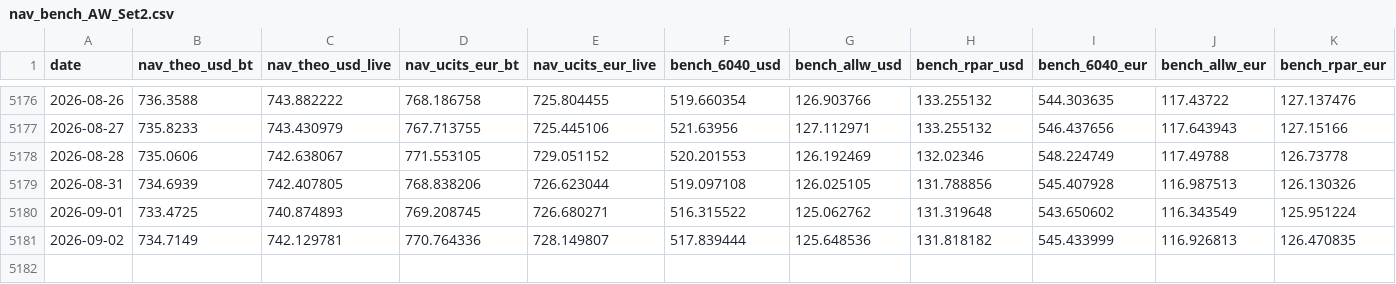
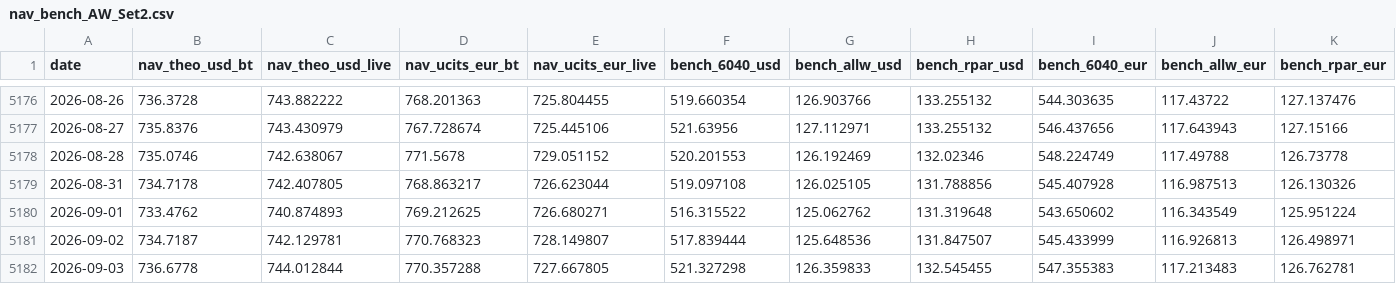
Before and after one commit to assetcontrolpro-ai/ACP-Fund-NAV, a CSV file: nav_bench_AW_Set2.csv, drawn as a sheet; only a part is shown, gaps mark what is left out; the diff covers the shown part only.

```diff
--- a/nav_bench_AW_Set2.csv
+++ b/nav_bench_AW_Set2.csv
@@ -5176,6 +5176,7 @@ date,nav_theo_usd_bt,nav_theo_usd_live,nav_ucits_eur_bt,nav_ucits_eur_live,bench
-2026-08-26,736.3588,743.882222,768.186758,725.804455,519.660354,126.903766,133.255132,544.303635,117.43722,127.137476
-2026-08-27,735.8233,743.430979,767.713755,725.445106,521.63956,127.112971,133.255132,546.437656,117.643943,127.15166
-2026-08-28,735.0606,742.638067,771.553105,729.051152,520.201553,126.192469,132.02346,548.224749,117.49788,126.73778
-2026-08-31,734.6939,742.407805,768.838206,726.623044,519.097108,126.025105,131.788856,545.407928,116.987513,126.130326
-2026-09-01,733.4725,740.874893,769.208745,726.680271,516.315522,125.062762,131.319648,543.650602,116.343549,125.951224
-2026-09-02,734.7149,742.129781,770.764336,728.149807,517.839444,125.648536,131.818182,545.433999,116.926813,126.470835
+2026-08-26,736.3728,743.882222,768.201363,725.804455,519.660354,126.903766,133.255132,544.303635,117.43722,127.137476
+2026-08-27,735.8376,743.430979,767.728674,725.445106,521.63956,127.112971,133.255132,546.437656,117.643943,127.15166
+2026-08-28,735.0746,742.638067,771.5678,729.051152,520.201553,126.192469,132.02346,548.224749,117.49788,126.73778
+2026-08-31,734.7178,742.407805,768.863217,726.623044,519.097108,126.025105,131.788856,545.407928,116.987513,126.130326
+2026-09-01,733.4762,740.874893,769.212625,726.680271,516.315522,125.062762,131.319648,543.650602,116.343549,125.951224
+2026-09-02,734.7187,742.129781,770.768323,728.149807,517.839444,125.648536,131.847507,545.433999,116.926813,126.498971
+2026-09-03,736.6778,744.012844,770.357288,727.667805,521.327298,126.359833,132.545455,547.355383,117.213483,126.762781
```
Also changed, not shown: 32 edited cells elsewhere in this file.
